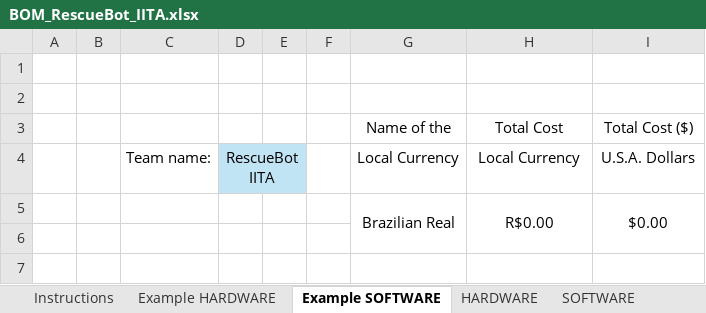
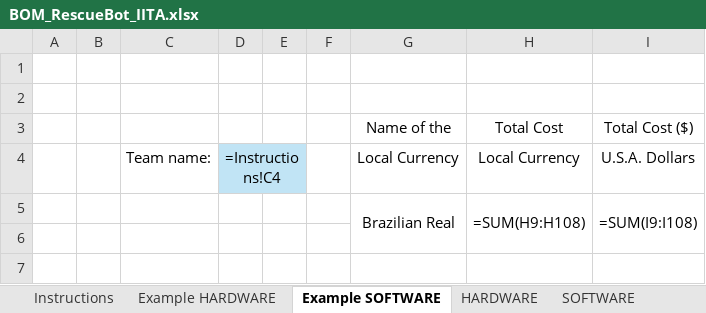
Before and after one commit to IITA-Proyectos/rcj-2026-rescue-line-iita-salta-robocup, an Excel workbook: hardware/bom/BOM_RescueBot_IITA.xlsx, sheet Example SOFTWARE, drawn as a sheet; only a part is shown; values as stored, in another font and other column widths than the file's, no borders; formulas without a stored value are shown as written; removed rows and columns are numbered as before the commit, all else as after; the diff names each change by its address in the sheet, - before the commit and + after, or states it on an @@ line.

```diff
--- a/hardware/bom/BOM_RescueBot_IITA.xlsx (sheet Example SOFTWARE)
+++ b/hardware/bom/BOM_RescueBot_IITA.xlsx (sheet Example SOFTWARE)
-D4: RescueBot IITA
+D4: =Instructions!C4
-row 5:  |  |  |  |  |  | Brazilian Real | R$0.00 | $0.00
+row 5:  |  |  |  |  |  | Brazilian Real | =SUM(H9:H108) | =SUM(I9:I108)
```
Also changed, not shown: sheet HARDWARE, sheet Example HARDWARE, sheet SOFTWARE, 18 other files.
